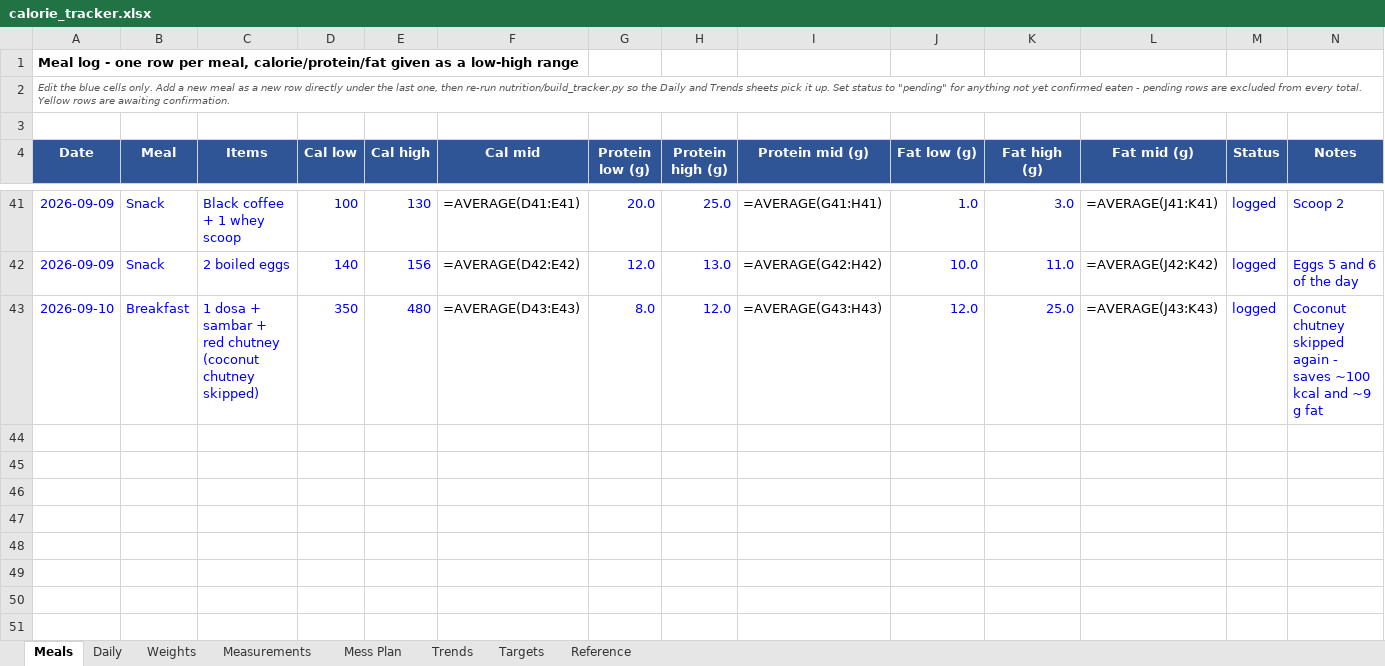
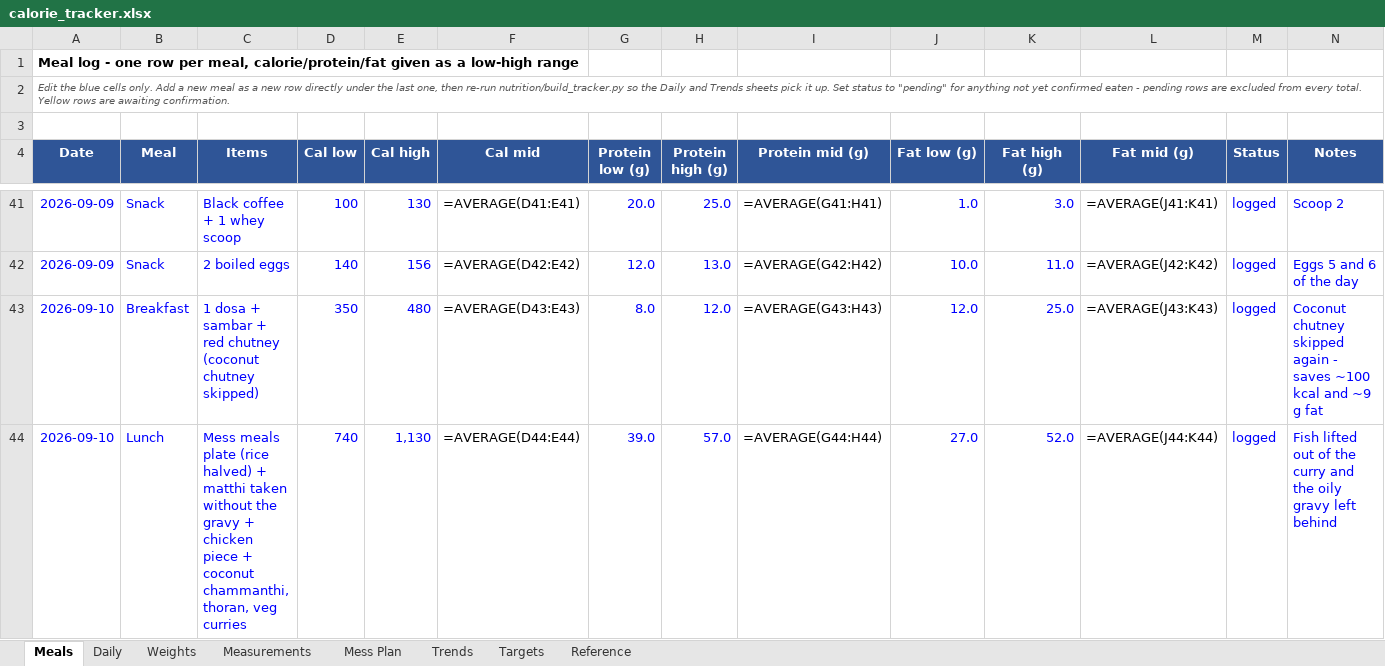
Before and after one commit to cakiran369/Kiranwebsite, an Excel workbook: nutrition/calorie_tracker.xlsx, sheet Meals, drawn as a sheet; only a part is shown, gaps mark what is left out; values as stored, in another font and other column widths than the file's, no borders; formulas without a stored value are shown as written; the diff names each change by its address in the sheet, - before the commit and + after, or states it on an @@ line.

```diff
--- a/nutrition/calorie_tracker.xlsx (sheet Meals)
+++ b/nutrition/calorie_tracker.xlsx (sheet Meals)
+row 44: 2026-09-10 | Lunch | Mess meals plate (rice halved) + matthi taken without the gravy + chicken piece + coconut chammanthi, thoran, veg curries | 740 | 1,130 | =AVERAGE(D44:E44) | 39.0 | 57.0 | =AVERAGE(G44:H44) | 27.0 | 52.0 | =AVERAGE(J44:K44) | logged | Fish lifted out of the curry and the oily gravy left behind
```
Also changed, not shown: sheet Daily, sheet Reference, 3 other files.
